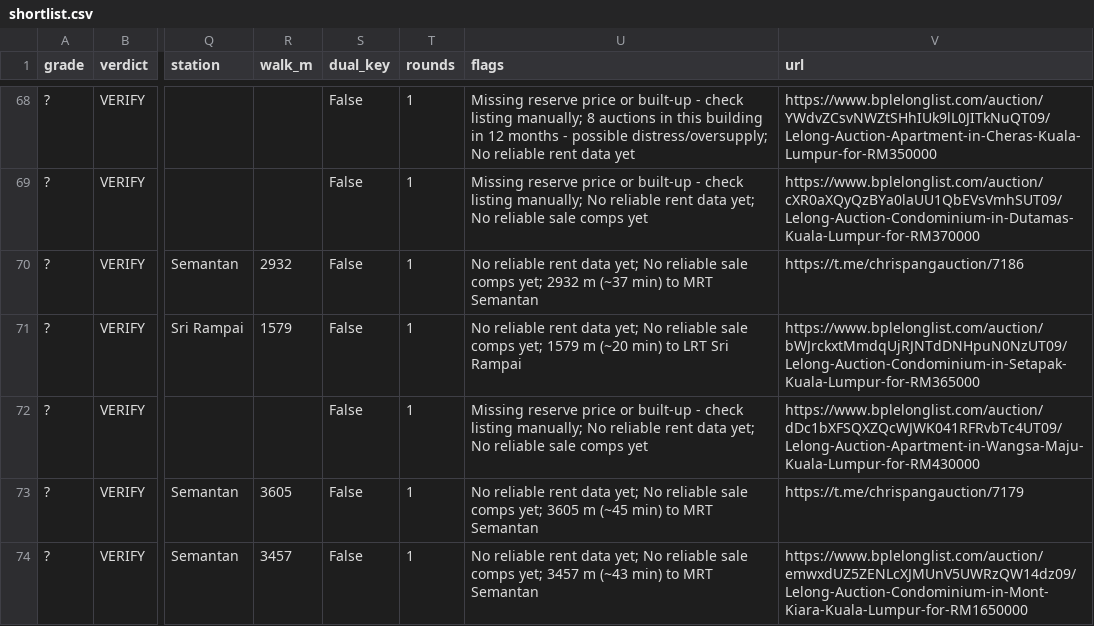
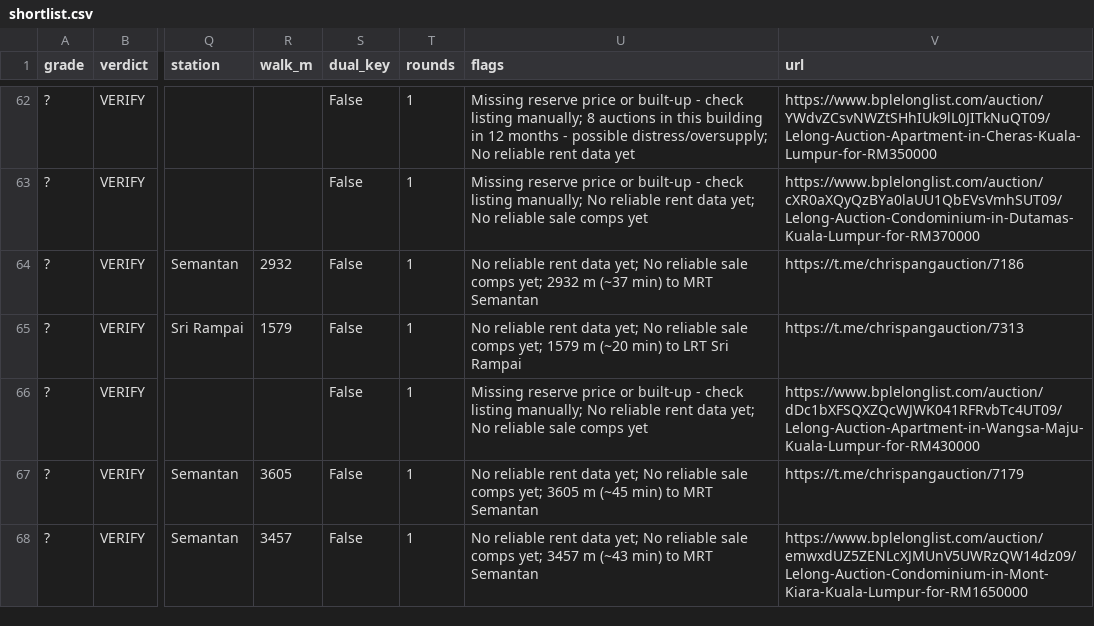
Before and after one commit to yeohzeyong/hi, a CSV file: docs/shortlist.csv, drawn as a sheet; only a part is shown, gaps mark what is left out; addresses are those after the commit; the diff covers the shown part only; the diff names each change by its address in the sheet, - before the commit and + after, or states it on an @@ line.

```diff
--- a/docs/shortlist.csv
+++ b/docs/shortlist.csv
-V65 (url): https://www.bplelonglist.com/auction/bWJrckxtMmdqUjRJNTdDNHpuN0NzUT09/Lelong-Auction-Condominium-in-Setapak-Kuala-Lumpur-for-RM365000
+V65 (url): https://t.me/chrispangauction/7313
```
Also changed, not shown: 1 added row and 9 removed rows elsewhere in this file, 3 other files.
